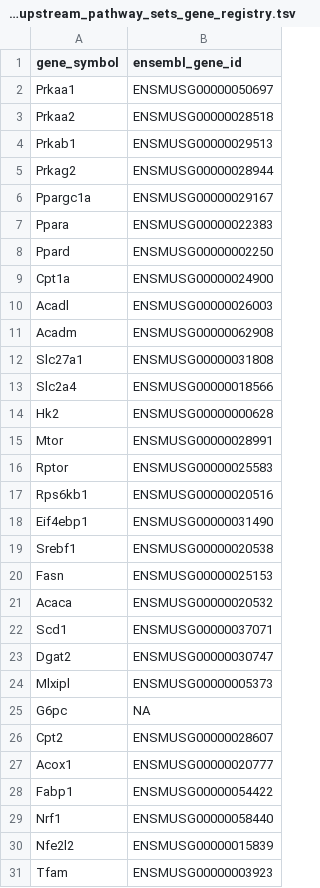
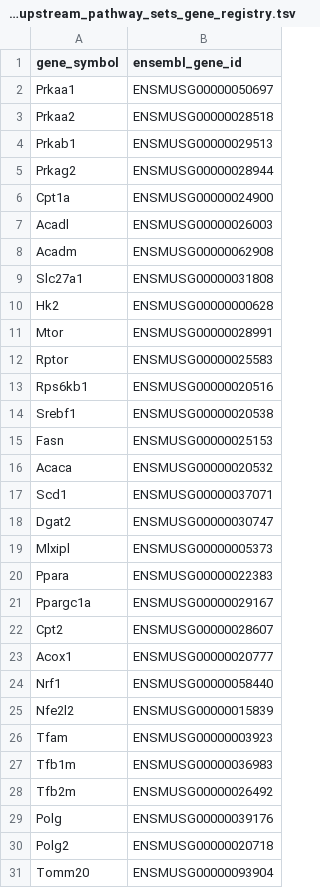
Before and after one commit to gbm19950414-ux/Multi-omics-Analysis-Pipeline, a TSV file: scripts/multi/rna_upstream_pathway_sets_gene_registry.tsv, drawn as a sheet; only a part is shown; the shorter side is filled out with more unchanged rows.

```diff
--- a/scripts/multi/rna_upstream_pathway_sets_gene_registry.tsv
+++ b/scripts/multi/rna_upstream_pathway_sets_gene_registry.tsv
@@ -5,5 +5,2 @@ Prkab1	ENSMUSG00000029513
 Prkag2	ENSMUSG00000028944
-Ppargc1a	ENSMUSG00000029167
-Ppara	ENSMUSG00000022383
-Ppard	ENSMUSG00000002250
 Cpt1a	ENSMUSG00000024900
@@ -12,3 +9,2 @@ Acadm	ENSMUSG00000062908
 Slc27a1	ENSMUSG00000031808
-Slc2a4	ENSMUSG00000018566
 Hk2	ENSMUSG00000000628
@@ -17,3 +13,2 @@ Rptor	ENSMUSG00000025583
 Rps6kb1	ENSMUSG00000020516
-Eif4ebp1	ENSMUSG00000031490
 Srebf1	ENSMUSG00000020538
@@ -24,6 +19,6 @@ Dgat2	ENSMUSG00000030747
 Mlxipl	ENSMUSG00000005373
-G6pc	NA
+Ppara	ENSMUSG00000022383
+Ppargc1a	ENSMUSG00000029167
 Cpt2	ENSMUSG00000028607
 Acox1	ENSMUSG00000020777
-Fabp1	ENSMUSG00000054422
 Nrf1	ENSMUSG00000058440
```
Also changed, not shown: results/multiomics/tables/sample_scores/sample_scores_for_mediation.tsv, 6 other files.
